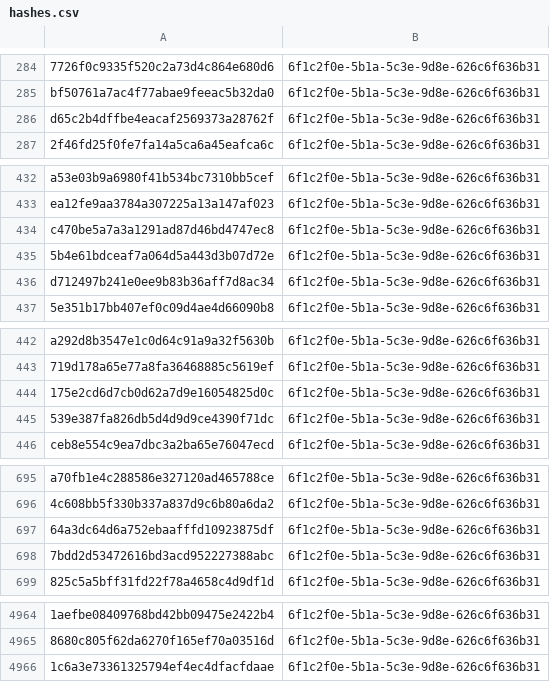
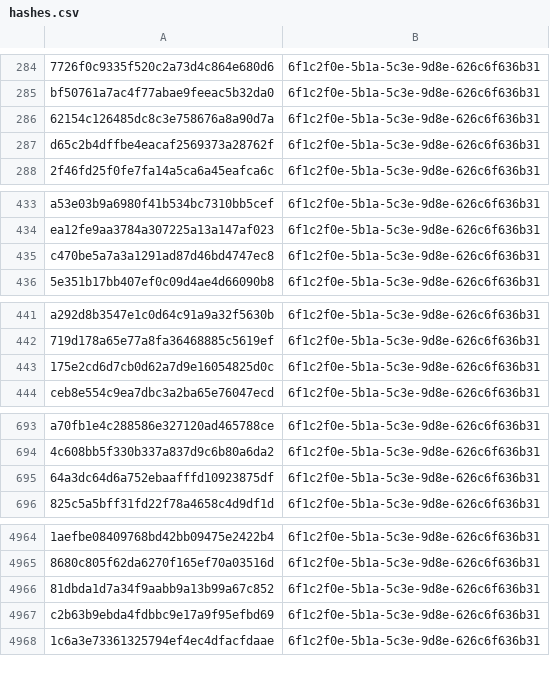
Before and after one commit to kotivahdit/blocklist, a CSV file: misp/hashes.csv, drawn as a sheet; only a part is shown, gaps mark what is left out; removed rows and columns are numbered as before the commit, all else as after; the diff covers the shown part only; the diff names each change by its address in the sheet, - before the commit and + after, or states it on an @@ line.

```diff
--- a/misp/hashes.csv
+++ b/misp/hashes.csv
+row 286: 62154c126485dc8c3e758676a8a90d7a | 6f1c2f0e-5b1a-5c3e-9d8e-626c6f636b31
-row 435: 5b4e61bdceaf7a064d5a443d3b07d72e | 6f1c2f0e-5b1a-5c3e-9d8e-626c6f636b31
-row 436: d712497b241e0ee9b83b36aff7d8ac34 | 6f1c2f0e-5b1a-5c3e-9d8e-626c6f636b31
-row 445: 539e387fa826db5d4d9d9ce4390f71dc | 6f1c2f0e-5b1a-5c3e-9d8e-626c6f636b31
-row 698: 7bdd2d53472616bd3acd952227388abc | 6f1c2f0e-5b1a-5c3e-9d8e-626c6f636b31
+row 4966: 81dbda1d7a34f9aabb9a13b99a67c852 | 6f1c2f0e-5b1a-5c3e-9d8e-626c6f636b31
+row 4967: c2b63b9ebda4fdbbc9e17a9f95efbd69 | 6f1c2f0e-5b1a-5c3e-9d8e-626c6f636b31
```
Also changed, not shown: 17 added rows, 14 removed rows and 1 edited cell elsewhere in this file, ipv4-all-7d.csv, 9 other files.
